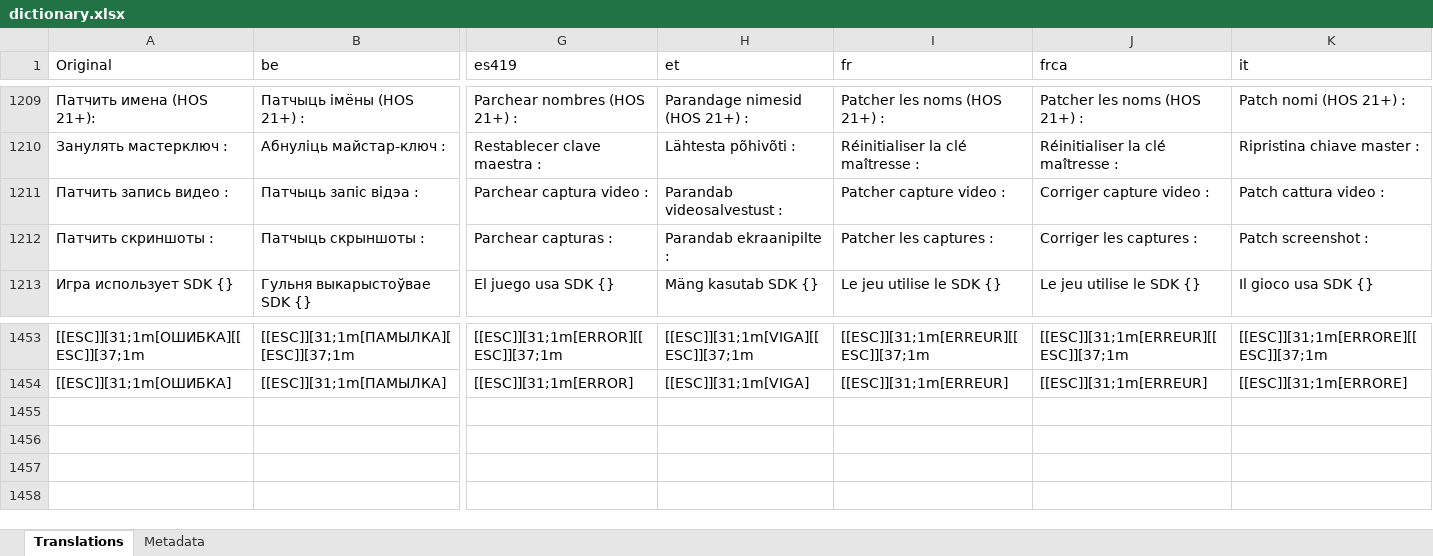
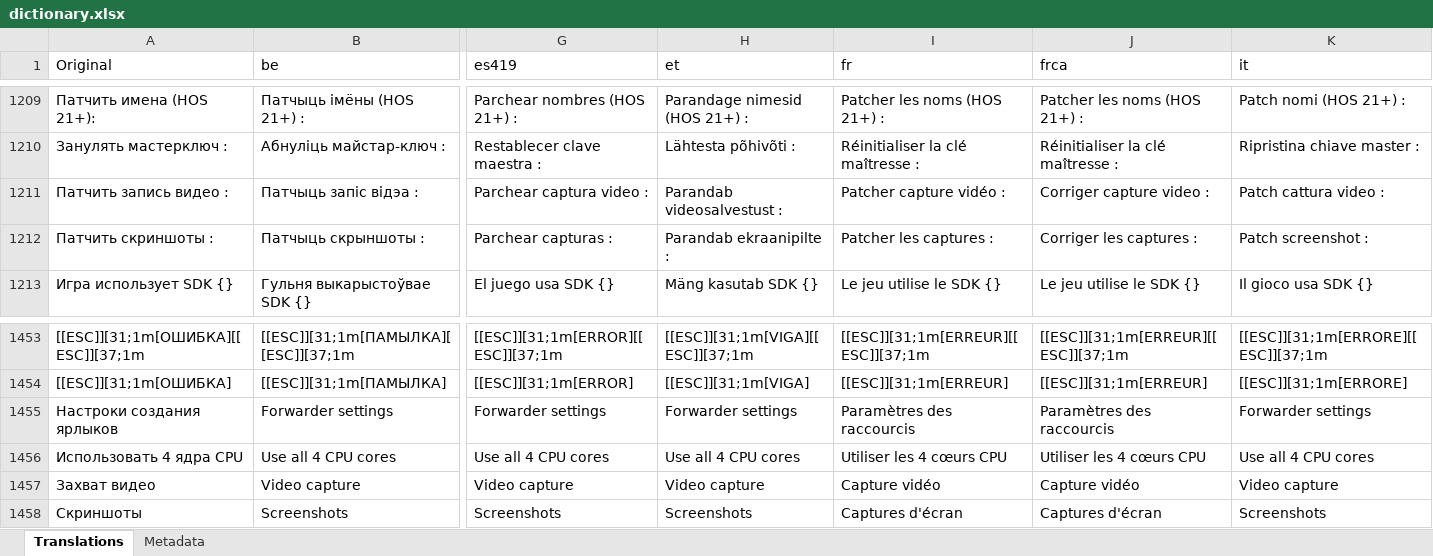
Before and after one commit to rashevskyv/DBIPatcher, an Excel workbook: data/dictionary.xlsx, sheet Translations, drawn as a sheet; only a part is shown, gaps mark what is left out; values as stored, in another font and other column widths than the file's, no borders; rows hold the shown columns only; the diff names each change by its address in the sheet, - before the commit and + after, or states it on an @@ line.

Commit message:
Fix DBI 921 activity headers and forwarder settings translation

```diff
--- a/data/dictionary.xlsx (sheet Translations)
+++ b/data/dictionary.xlsx (sheet Translations)
-I1211 (fr): Patcher capture video :
+I1211 (fr): Patcher capture vidéo :
+row 1455: Настроки создания ярлыков | Forwarder settings | Forwarder settings | Forwarder settings | Paramètres des raccourcis | Paramètres des raccourcis | Forwarder settings
+row 1456: Использовать 4 ядра CPU | Use all 4 CPU cores | Use all 4 CPU cores | Use all 4 CPU cores | Utiliser les 4 cœurs CPU | Utiliser les 4 cœurs CPU | Use all 4 CPU cores
+row 1457: Захват видео | Video capture | Video capture | Video capture | Capture vidéo | Capture vidéo | Video capture
+row 1458: Скриншоты | Screenshots | Screenshots | Screenshots | Captures d'écran | Captures d'écran | Screenshots
```
Also changed, not shown: 34 other files.
